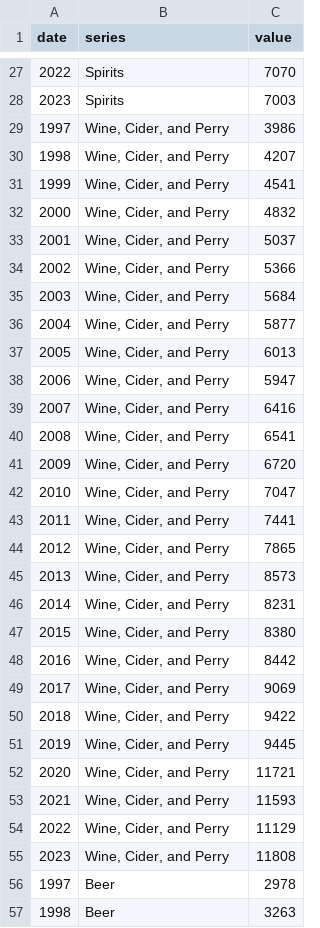
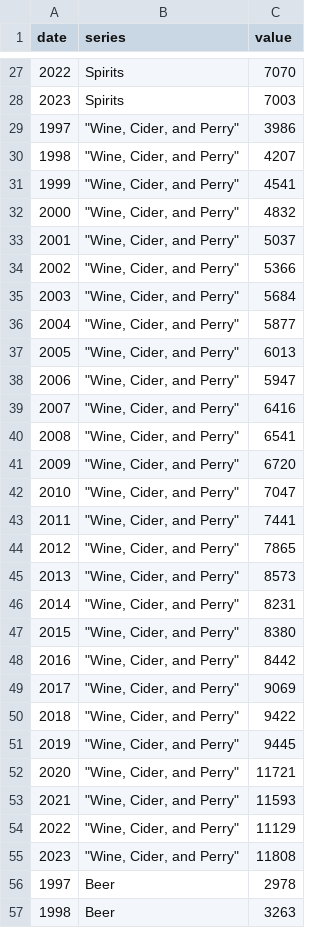
Before and after one commit to aysualiyevaa/aysualiyevaa.github.io, a CSV file: data_working.csv, drawn as a sheet; only a part is shown, gaps mark what is left out.

Commit message:
Add files via upload

```diff
--- a/data_working.csv
+++ b/data_working.csv
@@ -28,29 +28,29 @@
 2023;Spirits;7003
-1997;Wine, Cider, and Perry;3986
-1998;Wine, Cider, and Perry;4207
-1999;Wine, Cider, and Perry;4541
-2000;Wine, Cider, and Perry;4832
-2001;Wine, Cider, and Perry;5037
-2002;Wine, Cider, and Perry;5366
-2003;Wine, Cider, and Perry;5684
-2004;Wine, Cider, and Perry;5877
-2005;Wine, Cider, and Perry;6013
-2006;Wine, Cider, and Perry;5947
-2007;Wine, Cider, and Perry;6416
-2008;Wine, Cider, and Perry;6541
-2009;Wine, Cider, and Perry;6720
-2010;Wine, Cider, and Perry;7047
-2011;Wine, Cider, and Perry;7441
-2012;Wine, Cider, and Perry;7865
-2013;Wine, Cider, and Perry;8573
-2014;Wine, Cider, and Perry;8231
-2015;Wine, Cider, and Perry;8380
-2016;Wine, Cider, and Perry;8442
-2017;Wine, Cider, and Perry;9069
-2018;Wine, Cider, and Perry;9422
-2019;Wine, Cider, and Perry;9445
-2020;Wine, Cider, and Perry;11721
-2021;Wine, Cider, and Perry;11593
-2022;Wine, Cider, and Perry;11129
-2023;Wine, Cider, and Perry;11808
+1997;"""Wine, Cider, and Perry""";3986
+1998;"""Wine, Cider, and Perry""";4207
+1999;"""Wine, Cider, and Perry""";4541
+2000;"""Wine, Cider, and Perry""";4832
+2001;"""Wine, Cider, and Perry""";5037
+2002;"""Wine, Cider, and Perry""";5366
+2003;"""Wine, Cider, and Perry""";5684
+2004;"""Wine, Cider, and Perry""";5877
+2005;"""Wine, Cider, and Perry""";6013
+2006;"""Wine, Cider, and Perry""";5947
+2007;"""Wine, Cider, and Perry""";6416
+2008;"""Wine, Cider, and Perry""";6541
+2009;"""Wine, Cider, and Perry""";6720
+2010;"""Wine, Cider, and Perry""";7047
+2011;"""Wine, Cider, and Perry""";7441
+2012;"""Wine, Cider, and Perry""";7865
+2013;"""Wine, Cider, and Perry""";8573
+2014;"""Wine, Cider, and Perry""";8231
+2015;"""Wine, Cider, and Perry""";8380
+2016;"""Wine, Cider, and Perry""";8442
+2017;"""Wine, Cider, and Perry""";9069
+2018;"""Wine, Cider, and Perry""";9422
+2019;"""Wine, Cider, and Perry""";9445
+2020;"""Wine, Cider, and Perry""";11721
+2021;"""Wine, Cider, and Perry""";11593
+2022;"""Wine, Cider, and Perry""";11129
+2023;"""Wine, Cider, and Perry""";11808
 1997;Beer;2978
```
